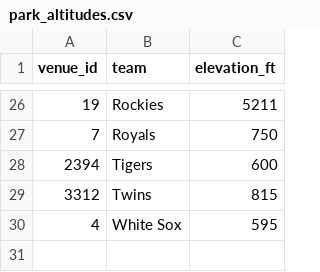
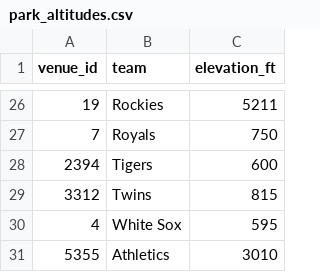
Before and after one commit to dgrifka/baseball_game_simulator, a CSV file: Model/data/park_altitudes.csv, drawn as a sheet; only a part is shown, gaps mark what is left out.

```diff
--- a/Model/data/park_altitudes.csv
+++ b/Model/data/park_altitudes.csv
@@ -30 +30,2 @@ venue_id,team,elevation_ft
 4,White Sox,595
+5355,Athletics,3010
```
Also changed, not shown: Model/data/mlb_park_walls.csv, 1 other file.
